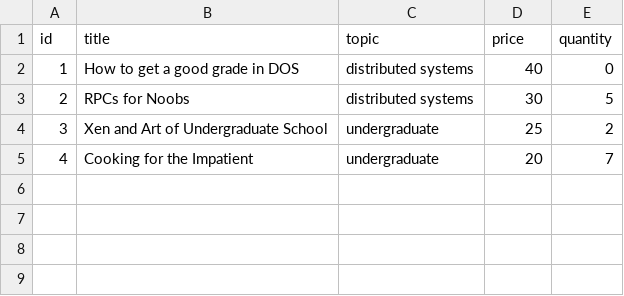
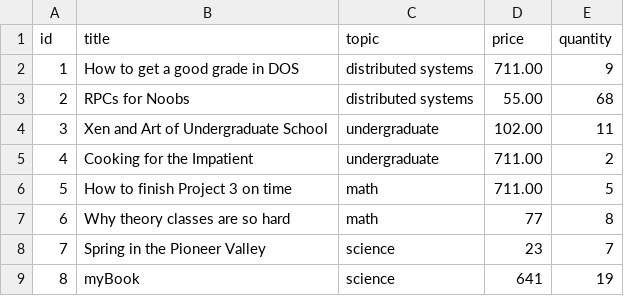
Before and after one commit to munakhwaireh/bazar.com, a CSV file: catalog/catalog.csv, drawn as a sheet.

```diff
--- a/catalog/catalog.csv
+++ b/catalog/catalog.csv
@@ -1,5 +1,9 @@
 id,title,topic,price,quantity
-1,How to get a good grade in DOS,distributed systems,40,0
-2,RPCs for Noobs,distributed systems,30,5
-3,Xen and Art of Undergraduate School,undergraduate,25,2
-4,Cooking for the Impatient,undergraduate,20,7
+1,How to get a good grade in DOS,distributed systems,711.00,9
+2,RPCs for Noobs,distributed systems,55.00,68
+3,Xen and Art of Undergraduate School,undergraduate,102.00,11
+4,Cooking for the Impatient,undergraduate,711.00,2
+5,How to finish Project 3 on time,math,711.00,5
+6,Why theory classes are so hard,math,77,8
+7,Spring in the Pioneer Valley,science,23,7
+8,myBook,science,641,19
```
Also changed, not shown: 15 other files.
